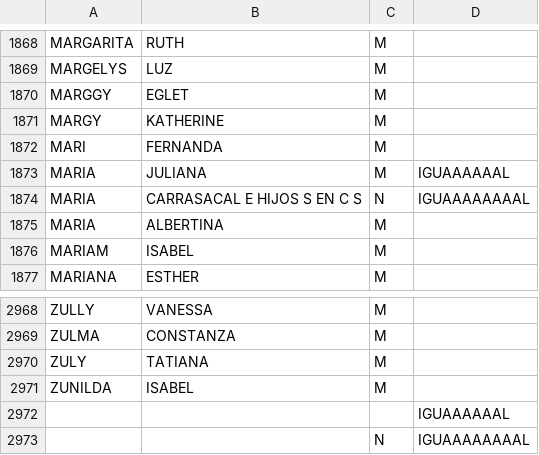
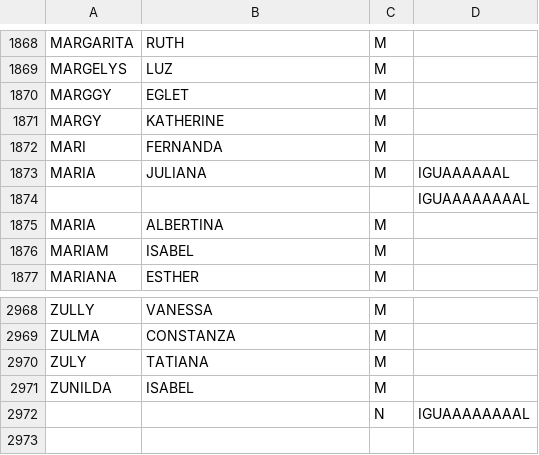
Before and after one commit to JoseIgnac614/Proyecto_automation, a CSV file: Data_generos.csv, drawn as a sheet; only a part is shown, gaps mark what is left out; removed rows and columns are numbered as before the commit, all else as after; the diff names each change by its address in the sheet, - before the commit and + after, or states it on an @@ line.

Commit message:
Cambio en datos de generos

```diff
--- a/Data_generos.csv
+++ b/Data_generos.csv
-row 1874: MARIA | CARRASACAL E HIJOS S EN C S | N | IGUAAAAAAAAL
+row 1874:  |  |  | IGUAAAAAAAAL
-row 2972:  |  |  | IGUAAAAAAL
```
Also changed, not shown: 2 other files.
